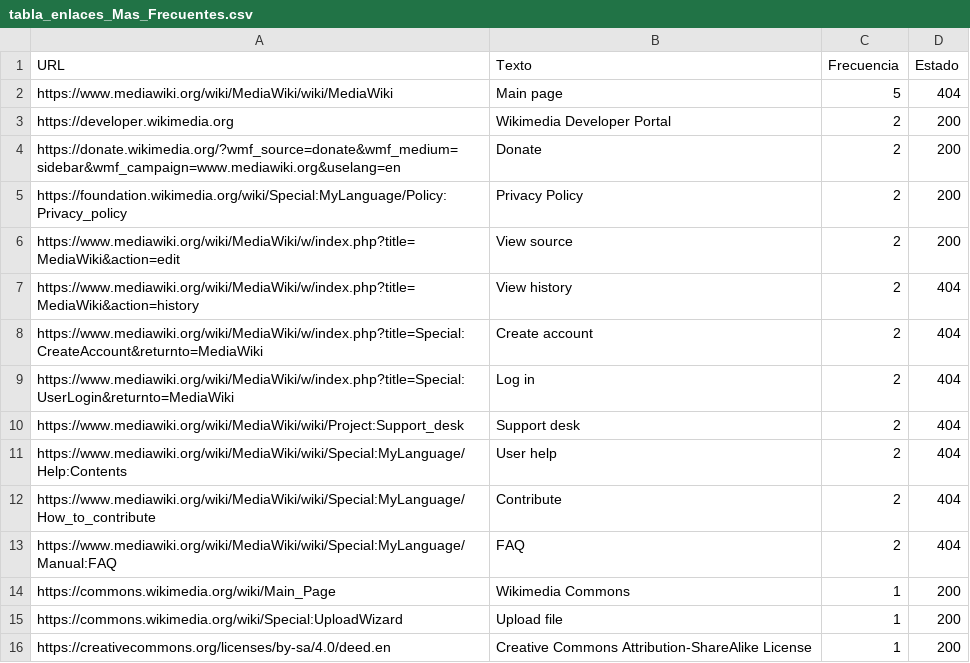
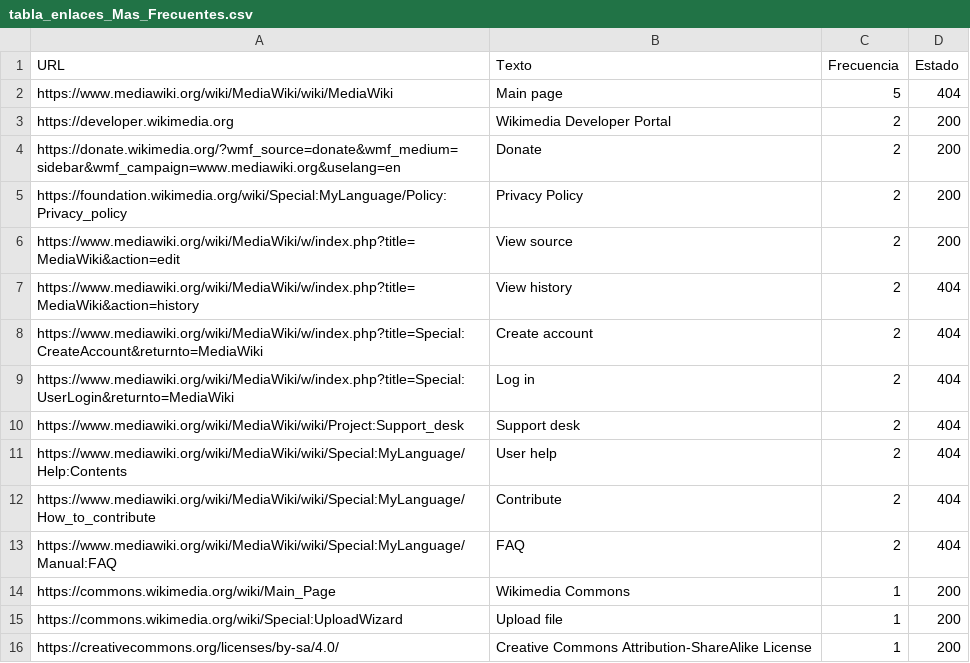
Before and after one commit to alexcolls/upc-cyber-data-ae2, a CSV file: tabla_enlaces_Mas_Frecuentes.csv, drawn as a sheet.

```diff
--- a/tabla_enlaces_Mas_Frecuentes.csv
+++ b/tabla_enlaces_Mas_Frecuentes.csv
@@ -15,2 +15,2 @@
 "https://commons.wikimedia.org/wiki/Special:UploadWizard","Upload file",1,200
-"https://creativecommons.org/licenses/by-sa/4.0/deed.en","Creative Commons Attribution-ShareAlike License",1,200
+"https://creativecommons.org/licenses/by-sa/4.0/","Creative Commons Attribution-ShareAlike License",1,200
```
Also changed, not shown: tabla_enlaces_estado.csv, 3 other files.
